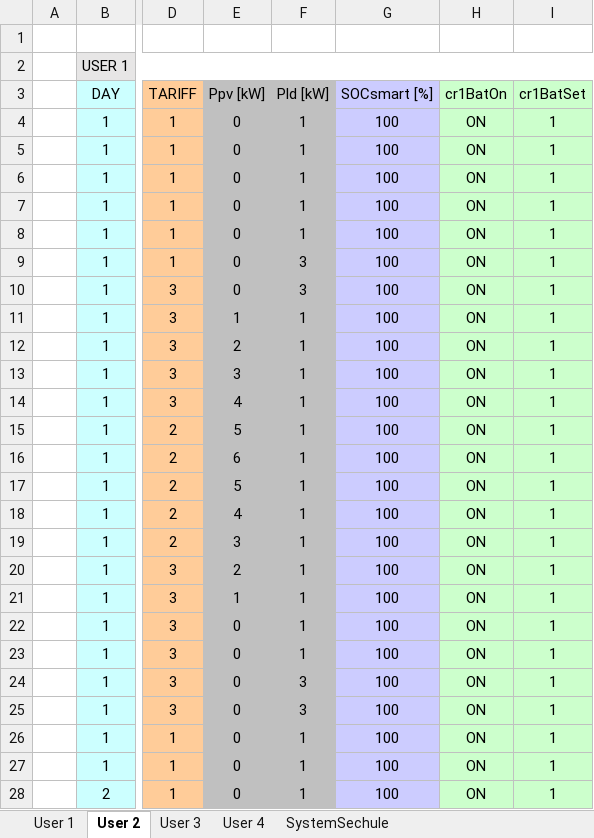
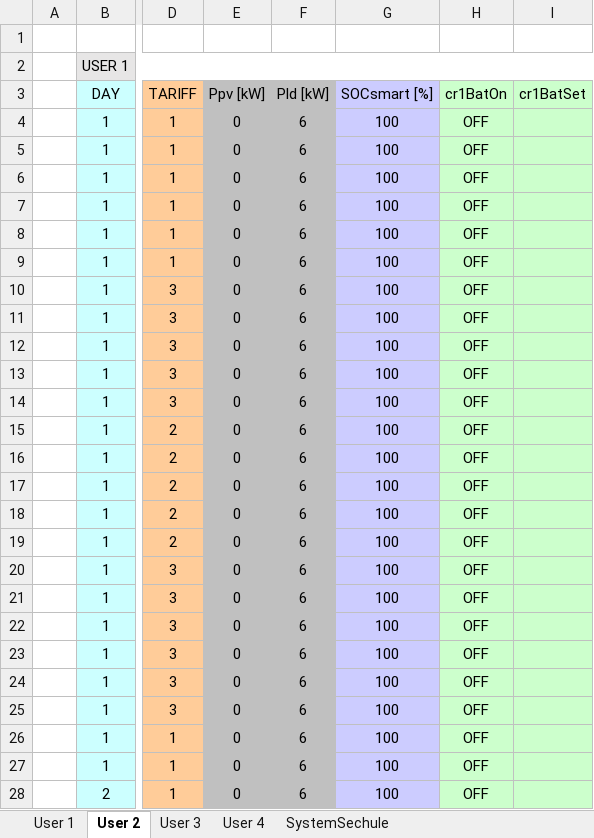
Before and after one commit to mindolink/EthStevec12, an Excel workbook: ImportData/userSchedule.xlsx, sheet User 2, drawn as a sheet; only a part is shown, gaps mark what is left out; values as stored, in another font and other column widths than the file's, no borders; the diff covers the shown part only; the diff names each change by its address in the sheet, - before the commit and + after, or states it on an @@ line.

```diff
--- a/ImportData/userSchedule.xlsx (sheet User 2)
+++ b/ImportData/userSchedule.xlsx (sheet User 2)
-F4:F8 (Pld [kW]): 1
+F4:F8 (Pld [kW]): 6
-H4:H28 (cr1BatOn): ON
+H4:H28 (cr1BatOn): OFF
-I4:I28 (cr1BatSet): 1
+I4:I28 (cr1BatSet): (empty)
-F9:F10 (Pld [kW]): 3
+F9:F10 (Pld [kW]): 6
-E11 (Ppv [kW]): 1
+E11 (Ppv [kW]): 0
-F11:F23 (Pld [kW]): 1
+F11:F23 (Pld [kW]): 6
-E12 (Ppv [kW]): 2
+E12 (Ppv [kW]): 0
-E13 (Ppv [kW]): 3
+E13 (Ppv [kW]): 0
-E14 (Ppv [kW]): 4
+E14 (Ppv [kW]): 0
-E15 (Ppv [kW]): 5
+E15 (Ppv [kW]): 0
-E16 (Ppv [kW]): 6
+E16 (Ppv [kW]): 0
-E17 (Ppv [kW]): 5
+E17 (Ppv [kW]): 0
-E18 (Ppv [kW]): 4
+E18 (Ppv [kW]): 0
-E19 (Ppv [kW]): 3
+E19 (Ppv [kW]): 0
-E20 (Ppv [kW]): 2
+E20 (Ppv [kW]): 0
-E21 (Ppv [kW]): 1
+E21 (Ppv [kW]): 0
-F24:F25 (Pld [kW]): 3
+F24:F25 (Pld [kW]): 6
-F26:F28 (Pld [kW]): 1
+F26:F28 (Pld [kW]): 6
```
Also changed, not shown: 80 edited cells elsewhere in this sheet, sheet SystemSechule, sheet User 1, formulas that keep their value, charts or pictures, ImportData/userInfo.xlsx, 18 other files.
